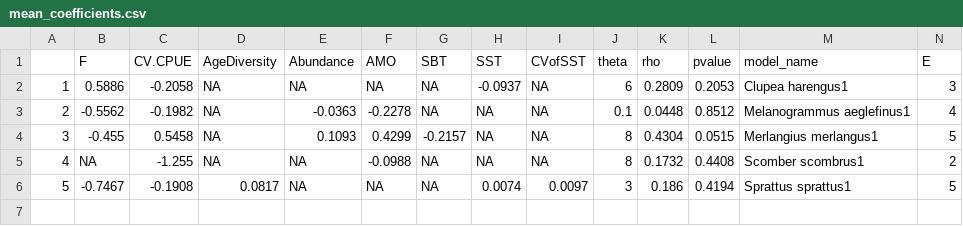
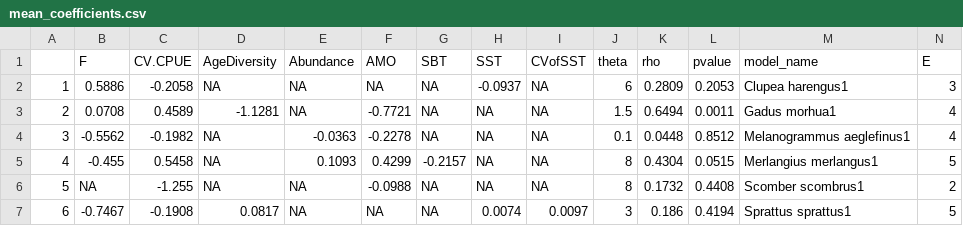
Before and after one commit to snakepowerpoint/SpatialVariability, a CSV file: output/smap/CV.CPUE_sig_detrend_F/mean_coefficients.csv, drawn as a sheet; addresses are those after the commit; the diff names each change by its address in the sheet, - before the commit and + after, or states it on an @@ line.

```diff
--- a/output/smap/CV.CPUE_sig_detrend_F/mean_coefficients.csv
+++ b/output/smap/CV.CPUE_sig_detrend_F/mean_coefficients.csv
+row 3: 2 | 0.0708 | 0.4589 | -1.1281 | NA | -0.7721 | NA | NA | NA | 1.5 | 0.6494 | 0.0011 | Gadus morhua1 | 4
@@ column A renumbered from row 4 down @@
```
Also changed, not shown: output/smap/CV.CPUE_sig_detrend/mean_coefficients.csv, 1 other file.
